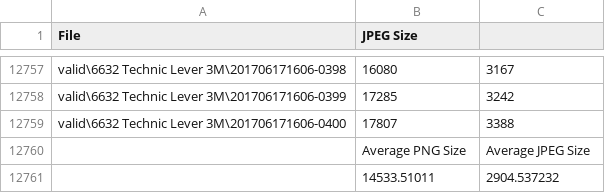
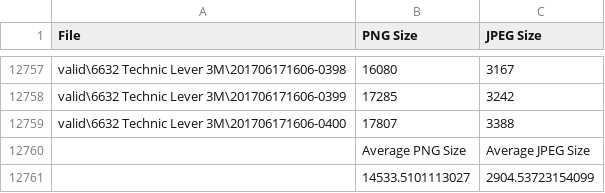
Before and after one commit to valental/Algoritmi-za-kompresiju-podataka, a CSV file: PngJpegComparer/PngJpegComparer/Resources/Lego brick images_results.csv, drawn as a sheet; only a part is shown, gaps mark what is left out; removed rows and columns are numbered as before the commit, all else as after; the diff names each change by its address in the sheet, - before the commit and + after, or states it on an @@ line.

Commit message:
Methods used to convert images into different formats and store the record of sizes generalized and merged into a single method.

```diff
--- a/PngJpegComparer/PngJpegComparer/Resources/Lego brick images_results.csv
+++ b/PngJpegComparer/PngJpegComparer/Resources/Lego brick images_results.csv
-B1: JPEG Size
+B1: PNG Size
-C1: (empty)
+C1: JPEG Size
-row 12761:  | 14533.51011 | 2904.537232
+row 12761:  | 14533.5101113027 | 2904.53723154099
```
Also changed, not shown: PngJpegComparer/PngJpegComparer/Resources/RAISE_1k_results.csv, 9 other files.
